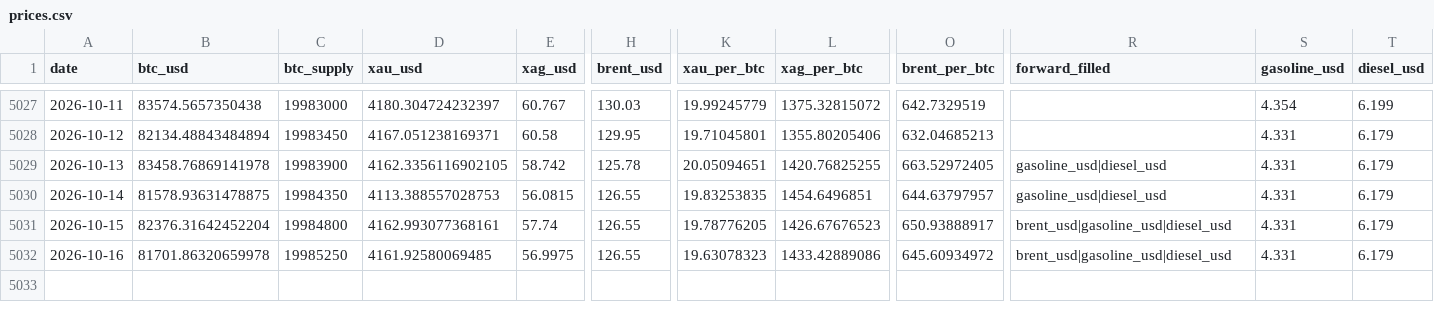
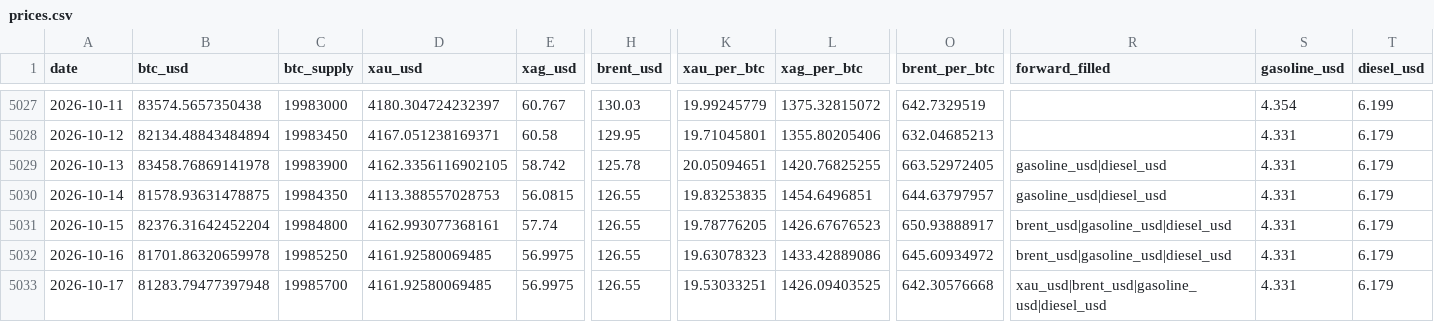
Before and after one commit to hmgovt/bitcoinweighin, a CSV file: static/data/prices.csv, drawn as a sheet; only a part is shown, gaps mark what is left out; rows hold the shown columns only; the diff names each change by its address in the sheet, - before the commit and + after, or states it on an @@ line.

```diff
--- a/static/data/prices.csv
+++ b/static/data/prices.csv
+row 5033: 2026-10-17 | 81283.79477397948 | 19985700 | 4161.92580069485 | 56.9975 | 126.55 | 19.53033251 | 1426.09403525 | 642.30576668 | xau_usd|brent_usd|gasoline_usd|diesel_usd | 4.331 | 6.179
```
Also changed, not shown: 16 other files.
